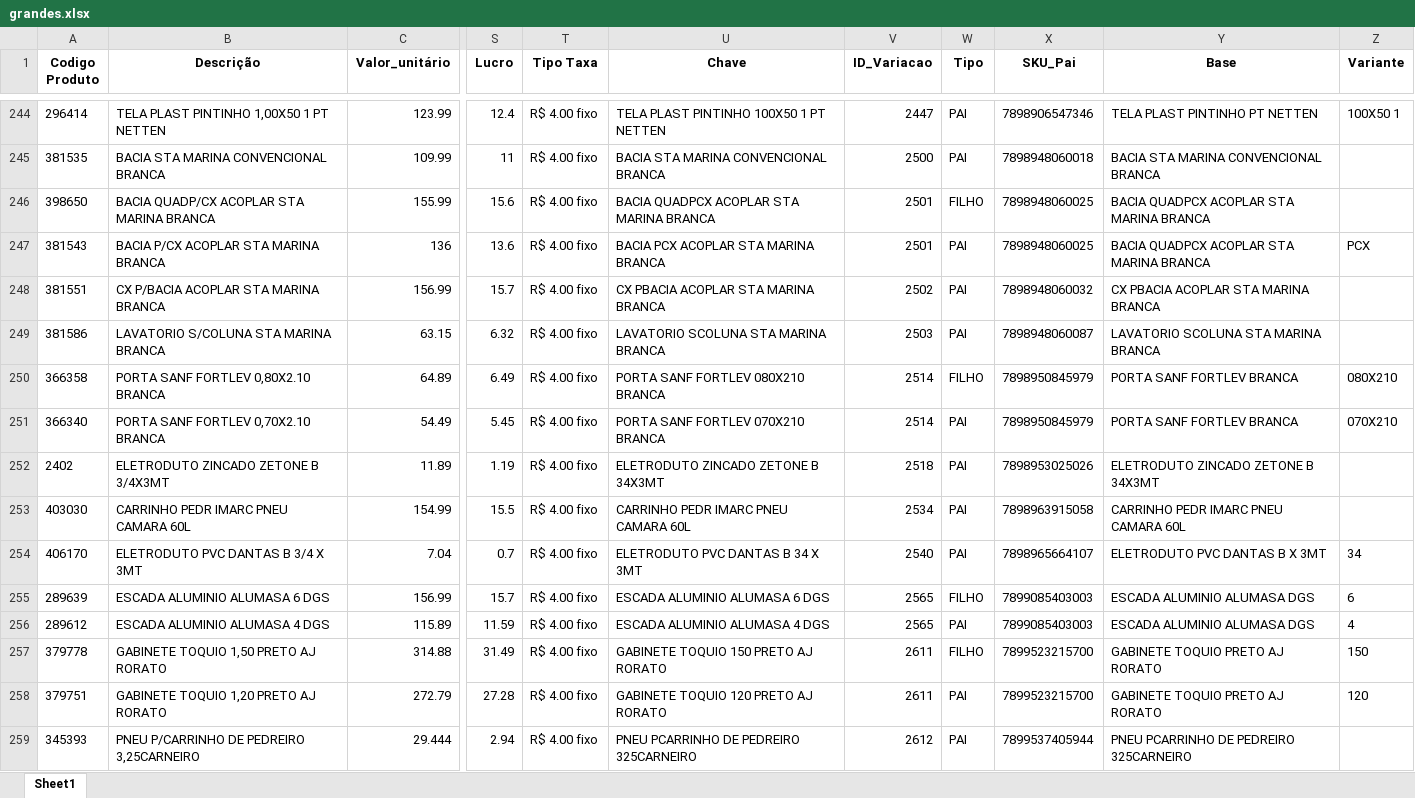
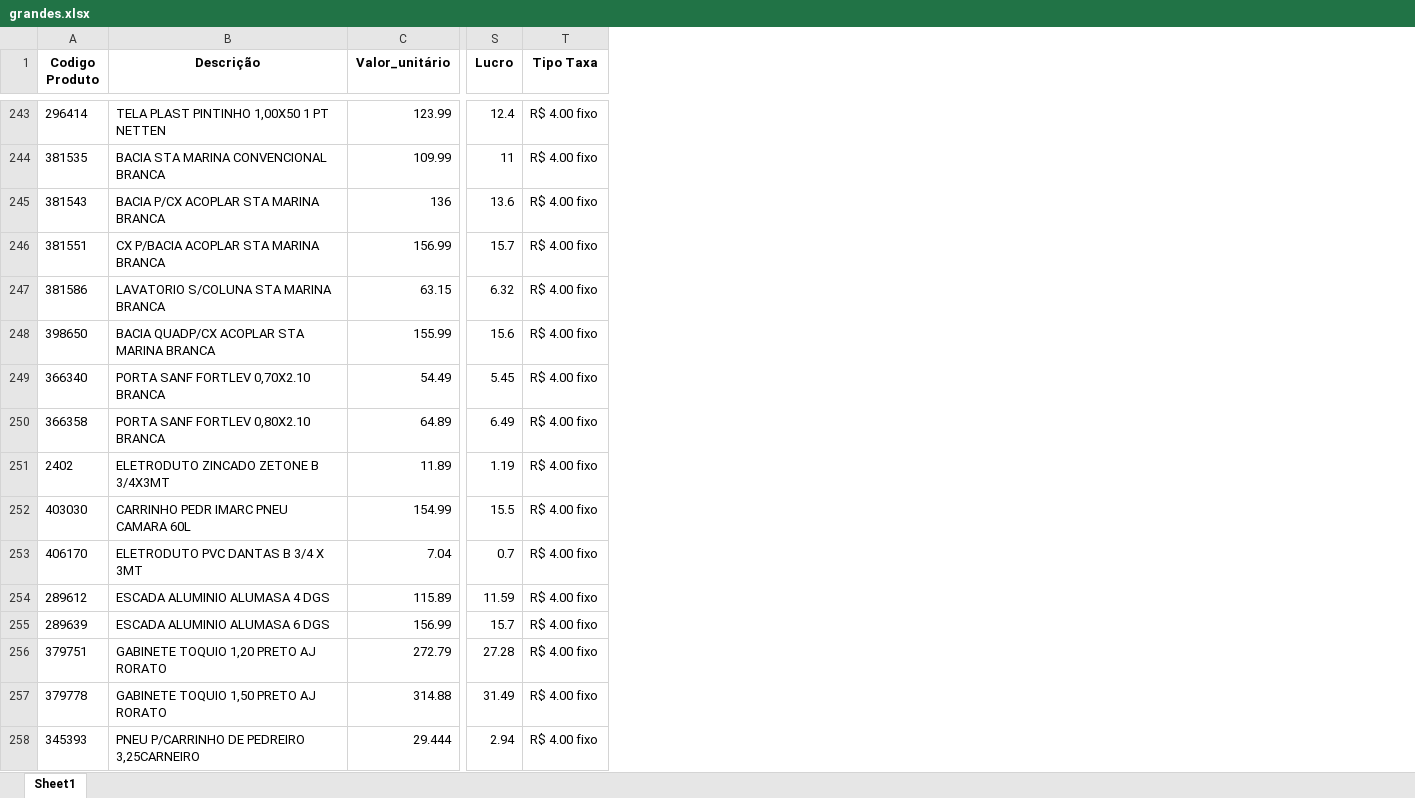
Before and after one commit to Lucas-Fernandes-Silva/auto_shopee, an Excel workbook: grandes.xlsx, sheet Sheet1, drawn as a sheet; only a part is shown, gaps mark what is left out; values as stored, in another font and other column widths than the file's, no borders; removed rows and columns are numbered as before the commit, all else as after; the diff covers the shown part only; the diff names each change by its address in the sheet, - before the commit and + after, or states it on an @@ line.

```diff
--- a/grandes.xlsx (sheet Sheet1)
+++ b/grandes.xlsx (sheet Sheet1)
-column U (Chave), rows 244-245: TELA PLAST PINTINHO 100X50 1 PT NETTEN | BACIA STA MARINA CONVENCIONAL BRANCA; rows 247-250: BACIA PCX ACOPLAR STA MARINA BRANCA | CX PBACIA ACOPLAR STA MARINA BRANCA | LAVATORIO SCOLUNA STA MARINA BRANCA | PORTA SANF FORTLEV 080X210 BRANCA; rows 252-255: ELETRODUTO ZINCADO ZETONE B 34X3MT | CARRINHO PEDR IMARC PNEU CAMARA 60L | ELETRODUTO PVC DANTAS B 34 X 3MT | ESCADA ALUMINIO ALUMASA 6 DGS; row 257: GABINETE TOQUIO 150 PRETO AJ RORATO; row 259: PNEU PCARRINHO DE PEDREIRO 325CARNEIRO
-column V (ID_Variacao), rows 244-245: 2447 | 2500; rows 247-250: 2501 | 2502 | 2503 | 2514; rows 252-255: 2518 | 2534 | 2540 | 2565; row 257: 2611; row 259: 2612
-column W (Tipo), rows 244-245: PAI | PAI; rows 247-250: PAI | PAI | PAI | FILHO; rows 252-255: PAI | PAI | PAI | FILHO; row 257: FILHO; row 259: PAI
-column X (SKU_Pai), rows 244-245: 7898906547346 | 7898948060018; rows 247-250: 7898948060025 | 7898948060032 | 7898948060087 | 7898950845979; rows 252-255: 7898953025026 | 7898963915058 | 7898965664107 | 7899085403003; row 257: 7899523215700; row 259: 7899537405944
-column Y (Base), rows 244-245: TELA PLAST PINTINHO PT NETTEN | BACIA STA MARINA CONVENCIONAL BRANCA; rows 247-250: BACIA QUADPCX ACOPLAR STA MARINA BRANCA | CX PBACIA ACOPLAR STA MARINA BRANCA | LAVATORIO SCOLUNA STA MARINA BRANCA | PORTA SANF FORTLEV BRANCA; rows 252-255: ELETRODUTO ZINCADO ZETONE B 34X3MT | CARRINHO PEDR IMARC PNEU CAMARA 60L | ELETRODUTO PVC DANTAS B X 3MT | ESCADA ALUMINIO ALUMASA DGS; row 257: GABINETE TOQUIO PRETO AJ RORATO; row 259: PNEU PCARRINHO DE PEDREIRO 325CARNEIRO
-column Z (Variante), row 244: 100X50 1; rows 247-250: PCX |  |  | 080X210; rows 254-255: 34 | 6; row 257: 150
@@ row 246 moved to row 248: 398650 @@
@@ row 251 moved to row 249: 366340 @@
@@ row 256 moved to row 254: 289612 @@
@@ row 258 moved to row 256: 379751 @@
```
Also changed, not shown: 11 added rows, 11 removed rows, 40 moved rows and 36 edited cells elsewhere in this sheet, planilhas/outputs/final.xlsx, planilhas/outputs/final_com_urls.xlsx, 6 other files.
